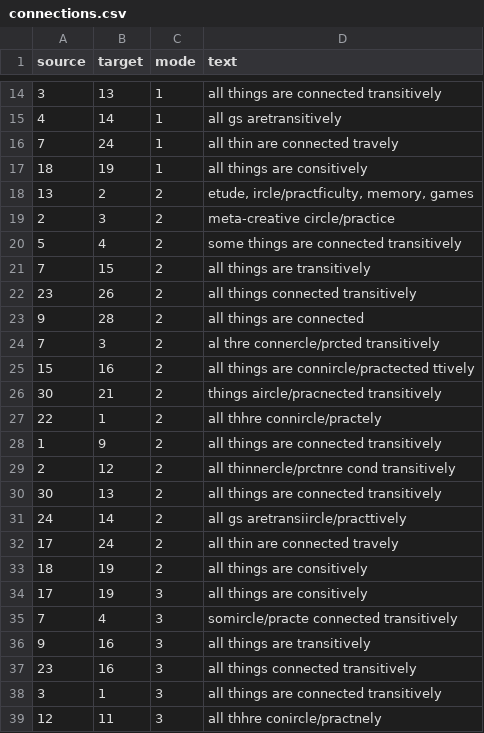
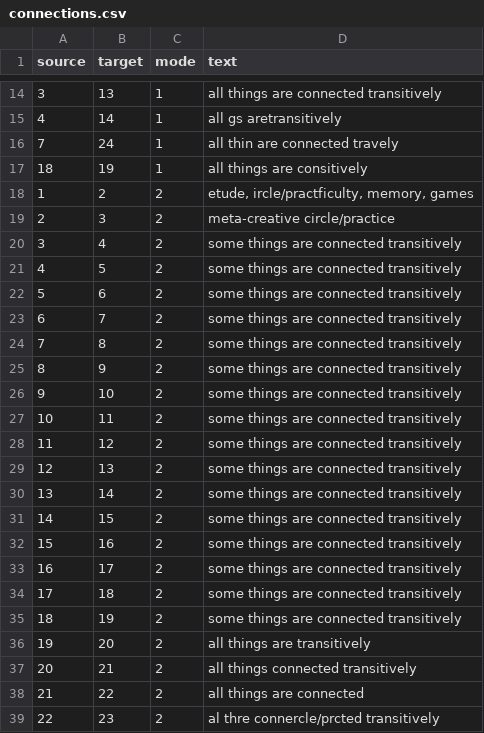
Before and after one commit to madwort/rconstanzo-wp-plugins, a CSV file: restructuring_piece_project_diagram_assets/connections.csv, drawn as a sheet; only a part is shown, gaps mark what is left out; the shorter side is filled out with more unchanged rows; the diff covers the shown part only.

```diff
--- a/restructuring_piece_project_diagram_assets/connections.csv
+++ b/restructuring_piece_project_diagram_assets/connections.csv
@@ -17,17 +17,23 @@ source,target,mode,text
 18,19,1,"all things are consitively"
-13,2,2,"etude, ircle/practficulty, memory, games"
+1,2,2,"etude, ircle/practficulty, memory, games"
 2,3,2,"meta-creative circle/practice"
-5,4,2,"some things are connected transitively"
-7,15,2,"all things are transitively"
-23,26,2,"all things connected transitively"
-9,28,2,"all things are connected"
-7,3,2,"al thre connercle/prcted transitively"
-15,16,2,"all things are connircle/practected ttively"
-30,21,2,"things aircle/pracnected transitively"
-22,1,2,"all thhre connircle/practely"
-1,9,2,"all things are connected transitively"
-2,12,2,"all thinnercle/prctnre cond transitively"
-30,13,2,"all things are connected transitively"
-24,14,2,"all gs aretransiircle/practtively"
-17,24,2,"all thin are connected travely"
-18,19,2,"all things are consitively"
+3,4,2,"some things are connected transitively"
+4,5,2,"some things are connected transitively"
+5,6,2,"some things are connected transitively"
+6,7,2,"some things are connected transitively"
+7,8,2,"some things are connected transitively"
+8,9,2,"some things are connected transitively"
+9,10,2,"some things are connected transitively"
+10,11,2,"some things are connected transitively"
+11,12,2,"some things are connected transitively"
+12,13,2,"some things are connected transitively"
+13,14,2,"some things are connected transitively"
+14,15,2,"some things are connected transitively"
+15,16,2,"some things are connected transitively"
+16,17,2,"some things are connected transitively"
+17,18,2,"some things are connected transitively"
+18,19,2,"some things are connected transitively"
+19,20,2,"all things are transitively"
+20,21,2,"all things connected transitively"
+21,22,2,"all things are connected"
+22,23,2,"al thre connercle/prcted transitively"
```
Also changed, not shown: 9 added rows elsewhere in this file, restructuring_piece_project_diagram_assets/blurbs.csv, 4 other files.
